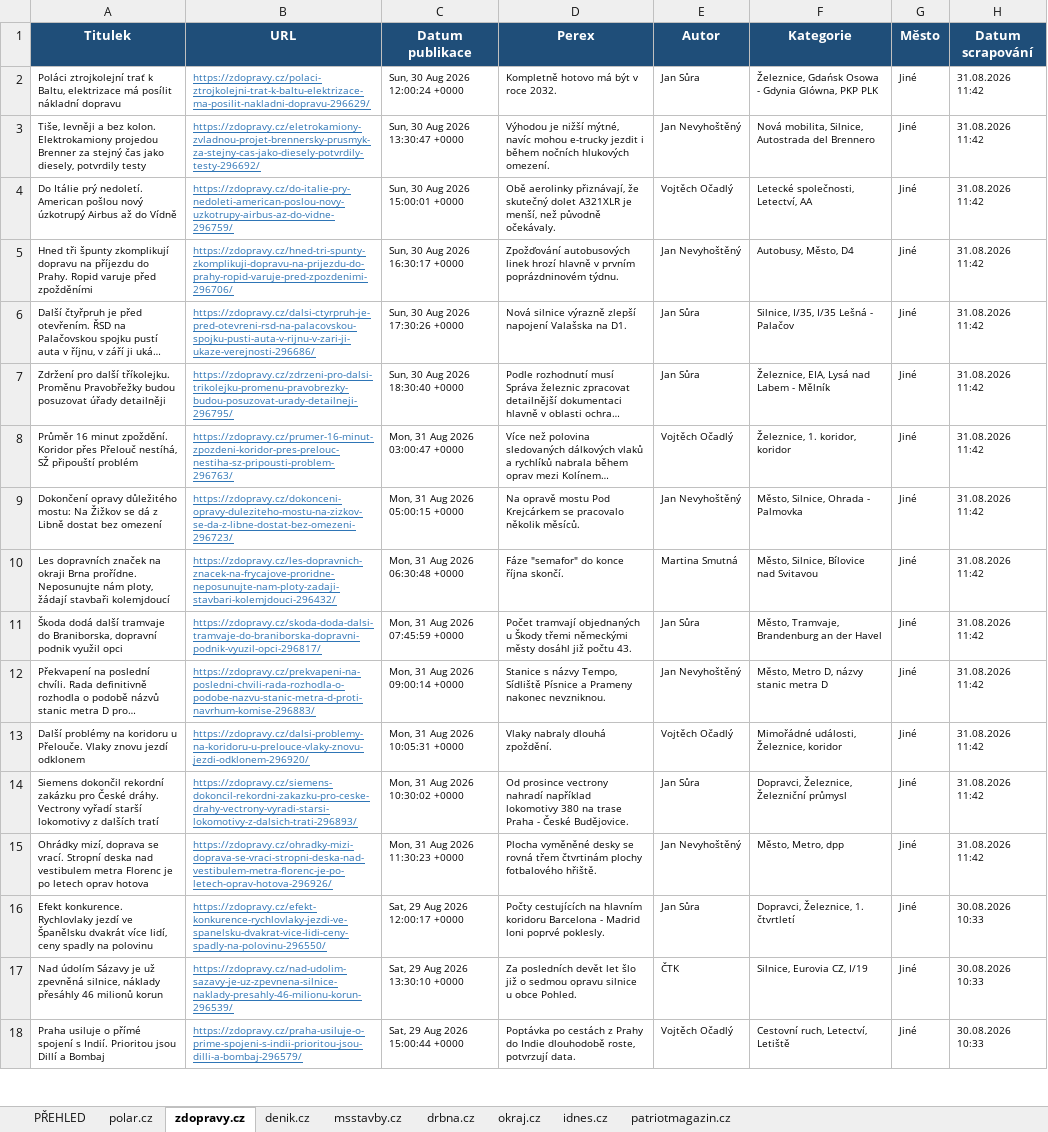
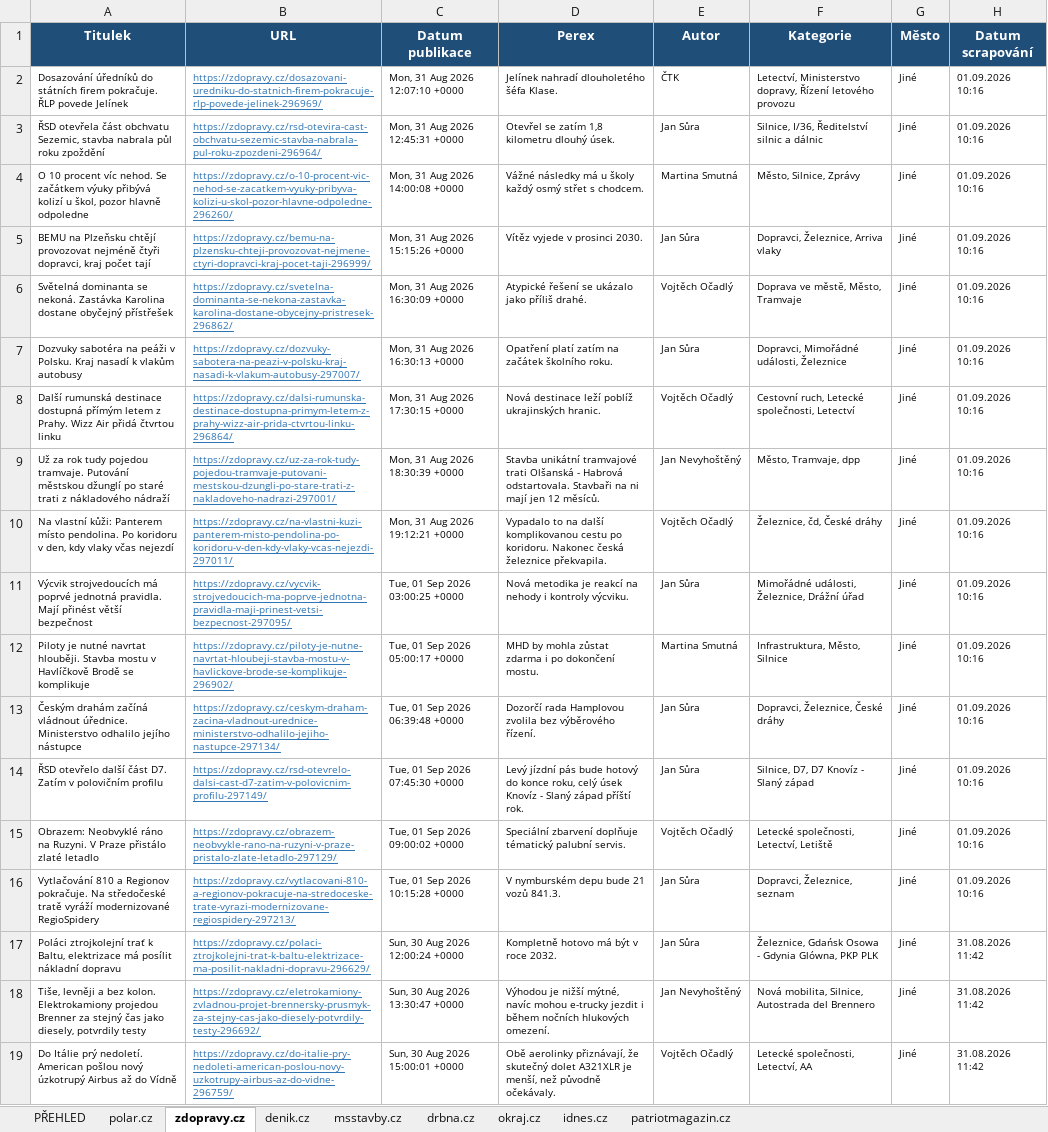
Before and after one commit to adamekcerv/scrapper_dop, an Excel workbook: vysledky.xlsx, sheet zdopravy.cz, drawn as a sheet; only a part is shown; the shorter side is filled out with more unchanged rows; long unchanged cells end in …; values as stored, in another font and other column widths than the file's, no borders; the diff names each change by its address in the sheet, - before the commit and + after, or states it on an @@ line.

```diff
--- a/vysledky.xlsx (sheet zdopravy.cz)
+++ b/vysledky.xlsx (sheet zdopravy.cz)
+row 2: Dosazování úředníků do státních firem pokračuje. ŘLP povede Jelínek | https://zdopravy.cz/dosazovani-uredniku-do-statnich-firem-pokracuje-rlp-povede-jelinek-296969/ | Mon, 31 Aug 2026 12:07:10 +0000 | Jelínek nahradí dlouholetého šéfa Klase. | ČTK | Letectví, Ministerstvo dopravy, Řízení letového provozu | Jiné | 01.09.2026 10:16
+row 3: ŘSD otevřela část obchvatu Sezemic, stavba nabrala půl roku zpoždění | https://zdopravy.cz/rsd-otevira-cast-obchvatu-sezemic-stavba-nabrala-pul-roku-zpozdeni-296964/ | Mon, 31 Aug 2026 12:45:31 +0000 | Otevřel se zatím 1,8 kilometru dlouhý úsek. | Jan Sůra | Silnice, I/36, Ředitelství silnic a dálnic | Jiné | 01.09.2026 10:16
+row 4: O 10 procent víc nehod. Se začátkem výuky přibývá kolizí u škol, pozor hlavně odpoledne | https://zdopravy.cz/o-10-procent-vic-nehod-se-zacatkem-vyuky-pribyva-kolizi-u-skol-pozor-hlavne-odpoledne-296260/ | Mon, 31 Aug 2026 14:00:08 +0000 | Vážné následky má u školy každý osmý střet s chodcem. | Martina Smutná | Město, Silnice, Zprávy | Jiné | 01.09.2026 10:16
+row 5: BEMU na Plzeňsku chtějí provozovat nejméně čtyři dopravci, kraj počet tají | https://zdopravy.cz/bemu-na-plzensku-chteji-provozovat-nejmene-ctyri-dopravci-kraj-pocet-taji-296999/ | Mon, 31 Aug 2026 15:15:26 +0000 | Vítěz vyjede v prosinci 2030. | Jan Sůra | Dopravci, Železnice, Arriva vlaky | Jiné | 01.09.2026 10:16
+row 6: Světelná dominanta se nekoná. Zastávka Karolina dostane obyčejný přístřešek | https://zdopravy.cz/svetelna-dominanta-se-nekona-zastavka-karolina-dostane-obycejny-pristresek-296862/ | Mon, 31 Aug 2026 16:30:09 +0000 | Atypické řešení se ukázalo jako příliš drahé. | Vojtěch Očadlý | Doprava ve městě, Město, Tramvaje | Jiné | 01.09.2026 10:16
+row 7: Dozvuky sabotéra na peáži v Polsku. Kraj nasadí k vlakům autobusy | https://zdopravy.cz/dozvuky-sabotera-na-peazi-v-polsku-kraj-nasadi-k-vlakum-autobusy-297007/ | Mon, 31 Aug 2026 16:30:13 +0000 | Opatření platí zatím na začátek školního roku. | Jan Sůra | Dopravci, Mimořádné události, Železnice | Jiné | 01.09.2026 10:16
+row 8: Další rumunská destinace dostupná přímým letem z Prahy. Wizz Air přidá čtvrtou linku | https://zdopravy.cz/dalsi-rumunska-destinace-dostupna-primym-letem-z-prahy-wizz-air-prida-ctvrtou-linku-296864/ | Mon, 31 Aug 2026 17:30:15 +0000 | Nová destinace leží poblíž ukrajinských hranic. | Vojtěch Očadlý | Cestovní ruch, Letecké společnosti, Letectví | Jiné | 01.09.2026 10:16
+row 9: Už za rok tudy pojedou tramvaje. Putování městskou džunglí po staré trati z nákladového nádraží | https://zdopravy.cz/uz-za-rok-tudy-pojedou-tramvaje-putovani-mestskou-dzungli-po-stare-trati-z-nakladoveho-nadrazi-297001/ | Mon, 31 Aug 2026 18:30:39 +0000 | Stavba unikátní tramvajové trati Olšanská - Habrová odstartovala. Stavbaři na ni mají jen 12 měsíců. | Jan Nevyhoštěný | Město, Tramvaje, dpp | Jiné | 01.09.2026 10:16
+row 10: Na vlastní kůži: Panterem místo pendolina. Po koridoru v den, kdy vlaky včas nejezdí | https://zdopravy.cz/na-vlastni-kuzi-panterem-misto-pendolina-po-koridoru-v-den-kdy-vlaky-vcas-nejezdi-297011/ | Mon, 31 Aug 2026 19:12:21 +0000 | Vypadalo to na další komplikovanou cestu po koridoru. Nakonec česká železnice překvapila. | Vojtěch Očadlý | Železnice, čd, České dráhy | Jiné | 01.09.2026 10:16
+row 11: Výcvik strojvedoucích má poprvé jednotná pravidla. Mají přinést větší bezpečnost | https://zdopravy.cz/vycvik-strojvedoucich-ma-poprve-jednotna-pravidla-maji-prinest-vetsi-bezpecnost-297095/ | Tue, 01 Sep 2026 03:00:25 +0000 | Nová metodika je reakcí na nehody i kontroly výcviku. | Jan Sůra | Mimořádné události, Železnice, Drážní úřad | Jiné | 01.09.2026 10:16
+row 12: Piloty je nutné navrtat hlouběji. Stavba mostu v Havlíčkově Brodě se komplikuje | https://zdopravy.cz/piloty-je-nutne-navrtat-hloubeji-stavba-mostu-v-havlickove-brode-se-komplikuje-296902/ | Tue, 01 Sep 2026 05:00:17 +0000 | MHD by mohla zůstat zdarma i po dokončení mostu. | Martina Smutná | Infrastruktura, Město, Silnice | Jiné | 01.09.2026 10:16
+row 13: Českým drahám začíná vládnout úřednice. Ministerstvo odhalilo jejího nástupce | https://zdopravy.cz/ceskym-draham-zacina-vladnout-urednice-ministerstvo-odhalilo-jejiho-nastupce-297134/ | Tue, 01 Sep 2026 06:39:48 +0000 | Dozorčí rada Hamplovou zvolila bez výběrového řízení. | Jan Sůra | Dopravci, Železnice, České dráhy | Jiné | 01.09.2026 10:16
+row 14: ŘSD otevřelo další část D7. Zatím v polovičním profilu | https://zdopravy.cz/rsd-otevrelo-dalsi-cast-d7-zatim-v-polovicnim-profilu-297149/ | Tue, 01 Sep 2026 07:45:30 +0000 | Levý jízdní pás bude hotový do konce roku, celý úsek Knovíz - Slaný západ příští rok. | Jan Sůra | Silnice, D7, D7 Knovíz - Slaný západ | Jiné | 01.09.2026 10:16
+row 15: Obrazem: Neobvyklé ráno na Ruzyni. V Praze přistálo zlaté letadlo | https://zdopravy.cz/obrazem-neobvykle-rano-na-ruzyni-v-praze-pristalo-zlate-letadlo-297129/ | Tue, 01 Sep 2026 09:00:02 +0000 | Speciální zbarvení doplňuje tématický palubní servis. | Vojtěch Očadlý | Letecké společnosti, Letectví, Letiště | Jiné | 01.09.2026 10:16
+row 16: Vytlačování 810 a Regionov pokračuje. Na středočeské tratě vyráží modernizované RegioSpidery | https://zdopravy.cz/vytlacovani-810-a-regionov-pokracuje-na-stredoceske-trate-vyrazi-modernizovane-regiospidery-297213/ | Tue, 01 Sep 2026 10:15:28 +0000 | V nymburském depu bude 21 vozů 841.3. | Jan Sůra | Dopravci, Železnice, seznam | Jiné | 01.09.2026 10:16
```
Also changed, not shown: sheet PŘEHLED, sheet denik.cz, sheet patriotmagazin.cz, sheet idnes.cz, sheet msstavby.cz, 2 other files.
